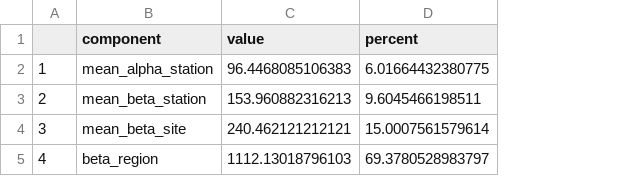
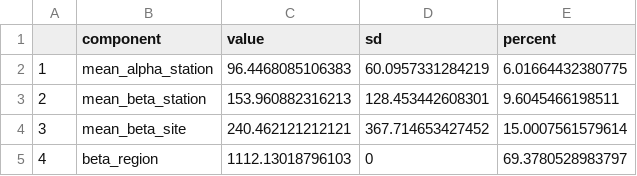
Before and after one commit to virginiemarques/Global_eDNA, a CSV file: outputs/06_diversity_partitioning/diversity_partitioning.csv, drawn as a sheet; the diff names each change by its address in the sheet, - before the commit and + after, or states it on an @@ line.

Commit message:
calcul beta diversity

```diff
--- a/outputs/06_diversity_partitioning/diversity_partitioning.csv
+++ b/outputs/06_diversity_partitioning/diversity_partitioning.csv
+column D (sd), rows 2-5: 60.0957331284219 | 128.453442608301 | 367.714653427452 | 0
```
Also changed, not shown: 1 other file.
